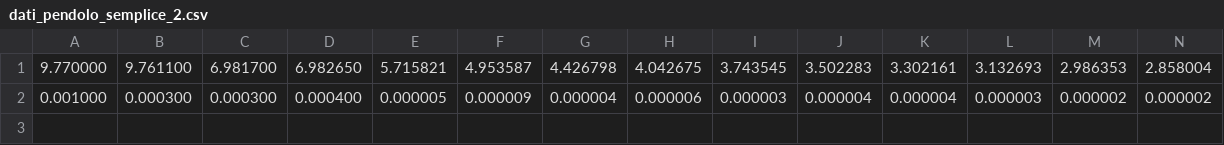
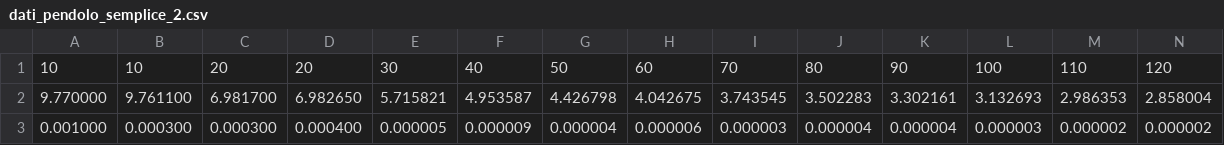
Before and after one commit to DaniLucky06/Esperienza3, a CSV file: dati_pendolo_semplice_2.csv, drawn as a sheet; only a part is shown; rows hold the shown columns only; the diff names each change by its address in the sheet, - before the commit and + after, or states it on an @@ line.

Commit message:
Dati giorno 2 ma per davverissimo

```diff
--- a/dati_pendolo_semplice_2.csv
+++ b/dati_pendolo_semplice_2.csv
+row 1: 10 | 10 | 20 | 20 | 30 | 40 | 50 | 60 | 70 | 80 | 90 | 100 | 110 | 120
```
Also changed, not shown: 2 other files.
